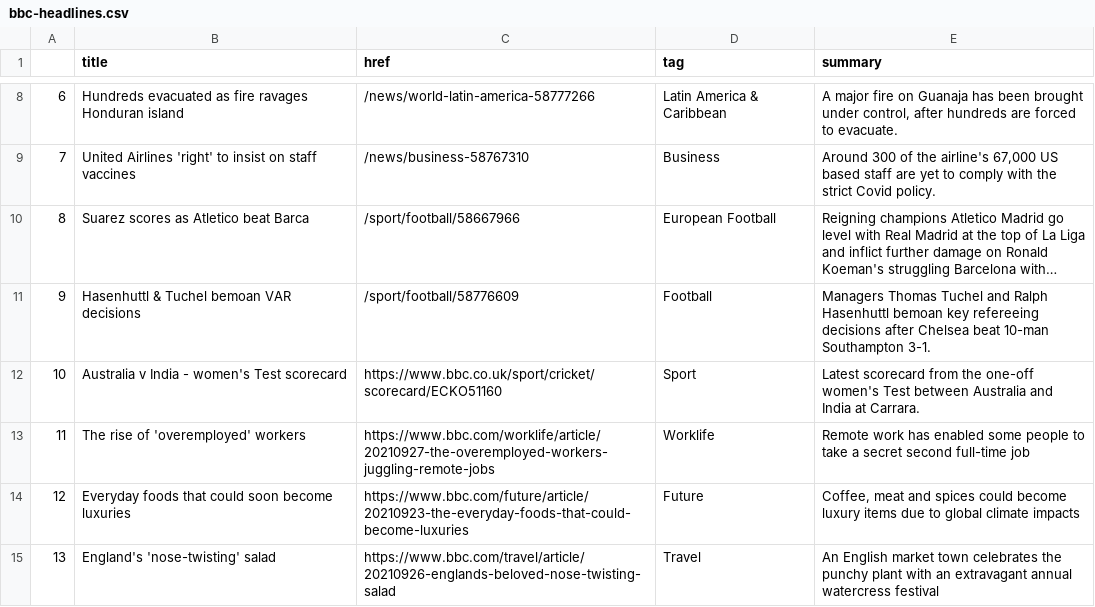
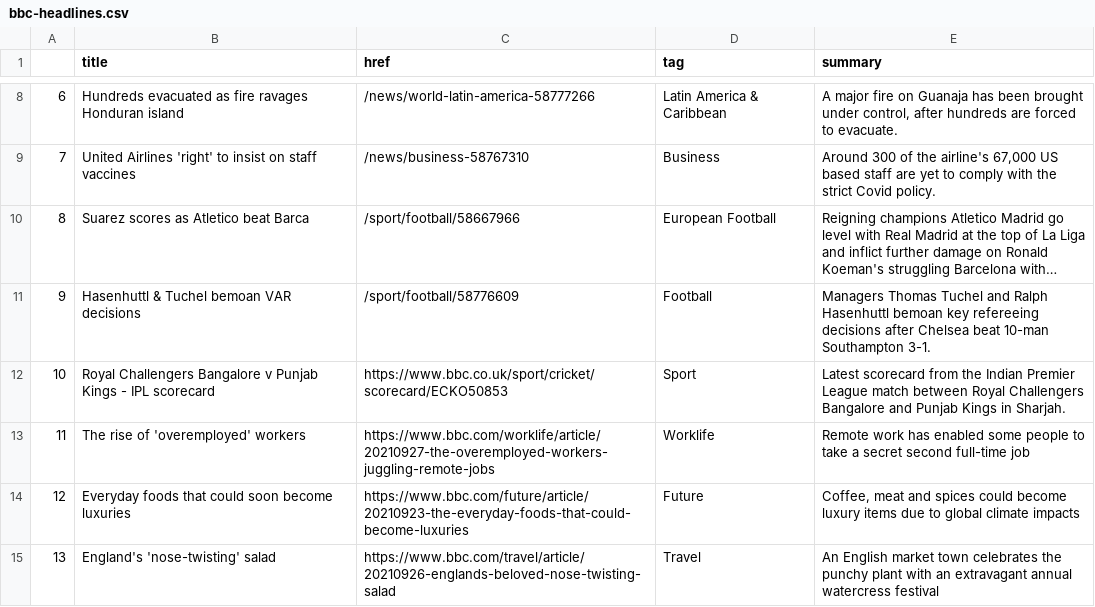
Before and after one commit to gbolduan/automatic-scraper, a CSV file: bbc-headlines.csv, drawn as a sheet; only a part is shown, gaps mark what is left out; long unchanged cells end in ….

```diff
--- a/bbc-headlines.csv
+++ b/bbc-headlines.csv
@@ -11,3 +11,3 @@
 9,Hasenhuttl & Tuchel bemoan VAR decisions,/sport/football/58776609,Football,Managers Thomas Tuchel and Ralph Hasenhuttl bemoan key refereeing decisions after Chelsea beat 10-man Southampton 3-1.
-10,Australia v India - women's Test scorecard,https://www.bbc.co.uk/sport/cricket/scorecard/ECKO51160,Sport,Latest scorecard from the one-off women's Test between Australia and India at Carrara.
+10,Royal Challengers Bangalore v Punjab Kings - IPL scorecard,https://www.bbc.co.uk/sport/cricket/scorecard/ECKO50853,Sport,Latest scorecard from the Indian Premier League match between Royal Challengers Bangalore and Punjab Kings in Sharjah.
 11,The rise of 'overemployed' workers,https://www.bbc.com/worklife/article/20210927-the-overemployed-workers-juggling-remote-jobs,Worklife,Remote work has enabled some people to take a secret second full-time job
```
